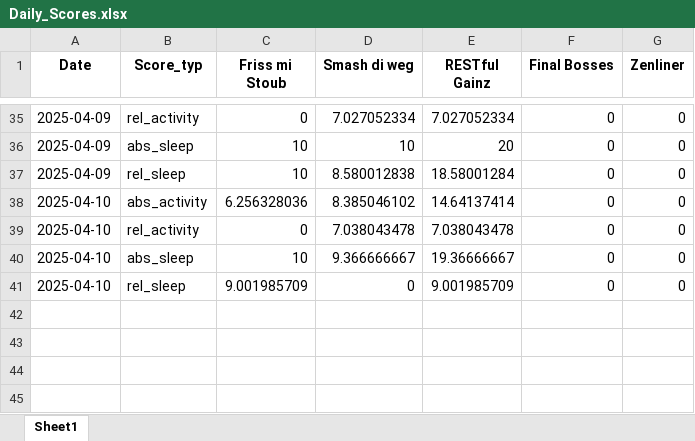
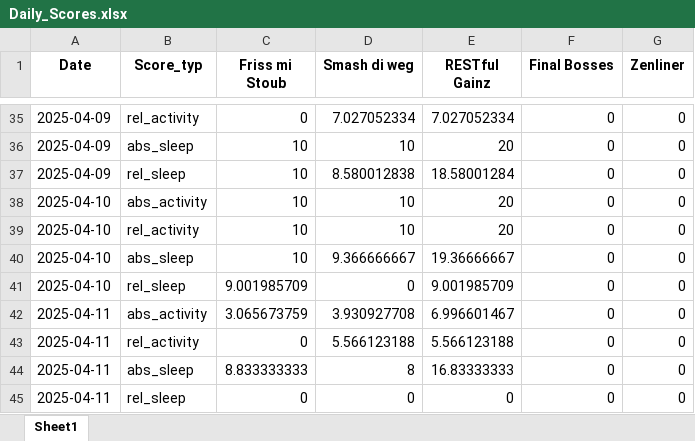
Before and after one commit to Cornibouchon/HealthyLifeFrontend01, an Excel workbook: data/Firmen/creators/2025-04-01/Daily_Scores.xlsx, sheet Sheet1, drawn as a sheet; only a part is shown, gaps mark what is left out; values as stored, in another font and other column widths than the file's, no borders; the diff names each change by its address in the sheet, - before the commit and + after, or states it on an @@ line.

```diff
--- a/data/Firmen/creators/2025-04-01/Daily_Scores.xlsx (sheet Sheet1)
+++ b/data/Firmen/creators/2025-04-01/Daily_Scores.xlsx (sheet Sheet1)
-C38 (Friss mi Stoub): 6.256328036
+C38 (Friss mi Stoub): 10
-D38 (Smash di weg): 8.385046102
+D38 (Smash di weg): 10
-E38 (RESTful Gainz): 14.64137414
+E38 (RESTful Gainz): 20
-C39 (Friss mi Stoub): 0
+C39 (Friss mi Stoub): 10
-D39 (Smash di weg): 7.038043478
+D39 (Smash di weg): 10
-E39 (RESTful Gainz): 7.038043478
+E39 (RESTful Gainz): 20
+row 42: 2025-04-11 | abs_activity | 3.065673759 | 3.930927708 | 6.996601467 | 0 | 0
+row 43: 2025-04-11 | rel_activity | 0 | 5.566123188 | 5.566123188 | 0 | 0
+row 44: 2025-04-11 | abs_sleep | 8.833333333 | 8 | 16.83333333 | 0 | 0
+row 45: 2025-04-11 | rel_sleep | 0 | 0 | 0 | 0 | 0
```
Also changed, not shown: data/Firmen/creators/2025-04-01/Daily_Motivations.xlsx, data/Firmen/zenline/2025-04-01/Daily_Motivations.xlsx, 1 other file.
